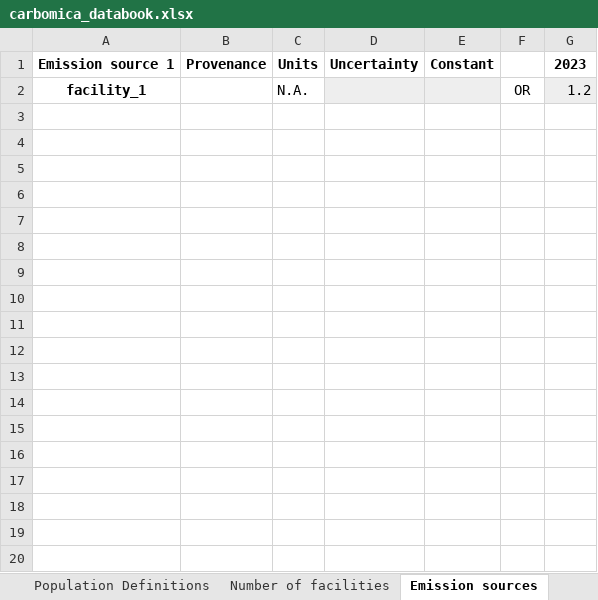
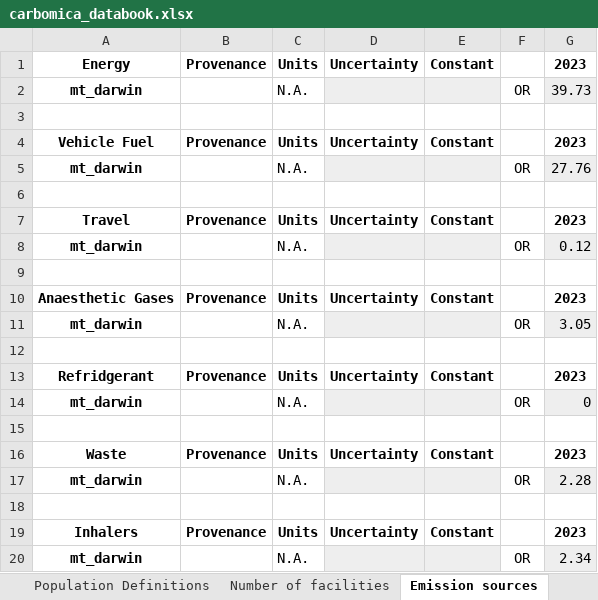
Before and after one commit to paddingtonmbata/carbomica, an Excel workbook: books/carbomica_databook.xlsx, sheet Emission sources, drawn as a sheet; values as stored, in another font and other column widths than the file's, no borders; conditional formats not drawn; addresses are those after the commit; the diff names each change by its address in the sheet, - before the commit and + after, or states it on an @@ line.

```diff
--- a/books/carbomica_databook.xlsx (sheet Emission sources)
+++ b/books/carbomica_databook.xlsx (sheet Emission sources)
+row 1: Energy | Provenance | Units | Uncertainty | Constant |  | 2023
+row 2: mt_darwin |  | N.A. |  |  | OR | 39.73
+row 3: (empty)
+row 4: Vehicle Fuel | Provenance | Units | Uncertainty | Constant |  | 2023
+row 5: mt_darwin |  | N.A. |  |  | OR | 27.76
+row 6: (empty)
+row 7: Travel | Provenance | Units | Uncertainty | Constant |  | 2023
+row 8: mt_darwin |  | N.A. |  |  | OR | 0.12
+row 9: (empty)
-A10: Emission source 1
+A10: Anaesthetic Gases
-A11: facility_1
+A11: mt_darwin
-G11: 1.2
+G11: 3.05
+row 12: (empty)
+row 13: Refridgerant | Provenance | Units | Uncertainty | Constant |  | 2023
+row 14: mt_darwin |  | N.A. |  |  | OR | 0
+row 15: (empty)
+row 16: Waste | Provenance | Units | Uncertainty | Constant |  | 2023
+row 17: mt_darwin |  | N.A. |  |  | OR | 2.28
+row 18: (empty)
+row 19: Inhalers | Provenance | Units | Uncertainty | Constant |  | 2023
+row 20: mt_darwin |  | N.A. |  |  | OR | 2.34
```
Also changed, not shown: sheet Targeted parameters, sheet Population Definitions, sheet Number of facilities, input_data.xlsx, 8 other files.
